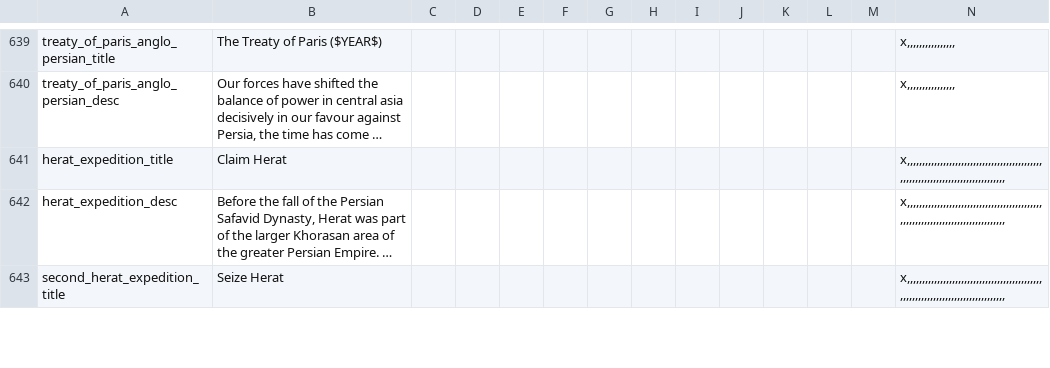
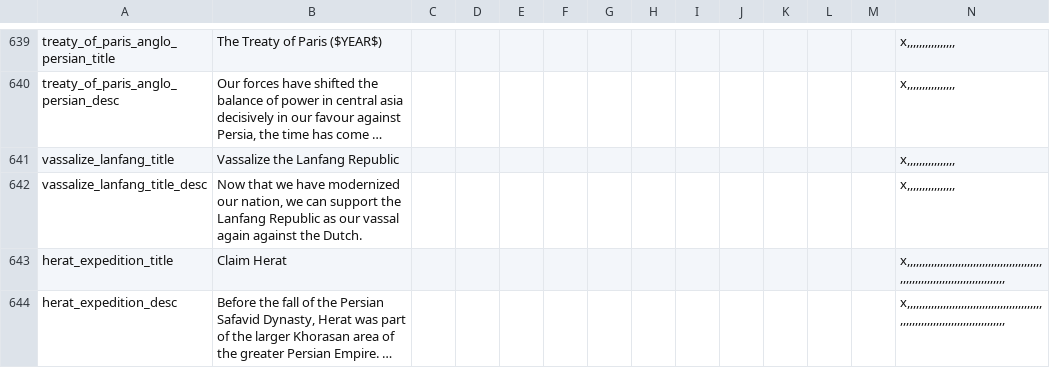
Before and after one commit to SighPie/HFM, a CSV file: HFM/localisation/FlavoursMod_decisions.csv, drawn as a sheet; only a part is shown, gaps mark what is left out; the shorter side is filled out with more unchanged rows; long unchanged cells end in …; rows hold the shown columns only; the diff names each change by its address in the sheet, - before the commit and + after, or states it on an @@ line.

Commit message:
Added decision for civilized Qing to vassalize Lanfang

```diff
--- a/HFM/localisation/FlavoursMod_decisions.csv
+++ b/HFM/localisation/FlavoursMod_decisions.csv
+row 641: vassalize_lanfang_title | Vassalize the Lanfang Republic |  |  |  |  |  |  |  |  |  |  |  | x,,,,,,,,,,,,,,,,
+row 642: vassalize_lanfang_title_desc | Now that we have modernized our nation, we can support the Lanfang Republic as our vassal again against the Dutch. |  |  |  |  |  |  |  |  |  |  |  | x,,,,,,,,,,,,,,,,
```
Also changed, not shown: 2 other files.
